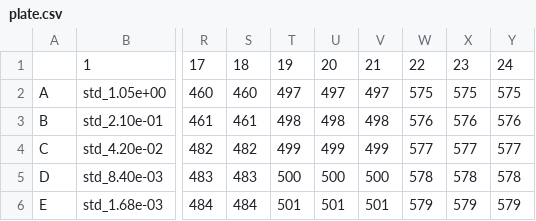
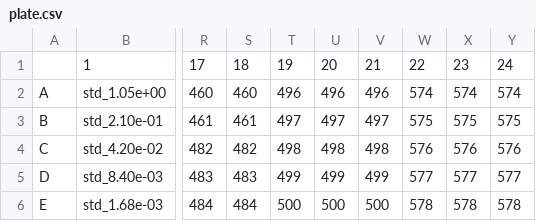
Before and after one commit to invertdna/Skagit_Salmon_eDNA, a CSV file: Documents/Labwork/2018-03-06-qpcr/setup/plate.csv, drawn as a sheet; only a part is shown, gaps mark what is left out; the diff covers the shown part only; the diff names each change by its address in the sheet, - before the commit and + after, or states it on an @@ line.

```diff
--- a/Documents/Labwork/2018-03-06-qpcr/setup/plate.csv
+++ b/Documents/Labwork/2018-03-06-qpcr/setup/plate.csv
-T2: 497
+T2: 496
-U2: 497
+U2: 496
-V2: 497
+V2: 496
-W2: 575
+W2: 574
-X2: 575
+X2: 574
-Y2: 575
+Y2: 574
-T3: 498
+T3: 497
-U3: 498
+U3: 497
-V3: 498
+V3: 497
-W3: 576
+W3: 575
-X3: 576
+X3: 575
-Y3: 576
+Y3: 575
-T4: 499
+T4: 498
-U4: 499
+U4: 498
-V4: 499
+V4: 498
-W4: 577
+W4: 576
-X4: 577
+X4: 576
-Y4: 577
+Y4: 576
-T5: 500
+T5: 499
-U5: 500
+U5: 499
-V5: 500
+V5: 499
-W5: 578
+W5: 577
-X5: 578
+X5: 577
-Y5: 578
+Y5: 577
-T6: 501
+T6: 500
-U6: 501
+U6: 500
-V6: 501
+V6: 500
-W6: 579
+W6: 578
-X6: 579
+X6: 578
-Y6: 579
+Y6: 578
```
Also changed, not shown: 93 edited cells elsewhere in this file, Documents/Labwork/2018-03-06-qpcr/setup/samples.csv, 1 other file.
